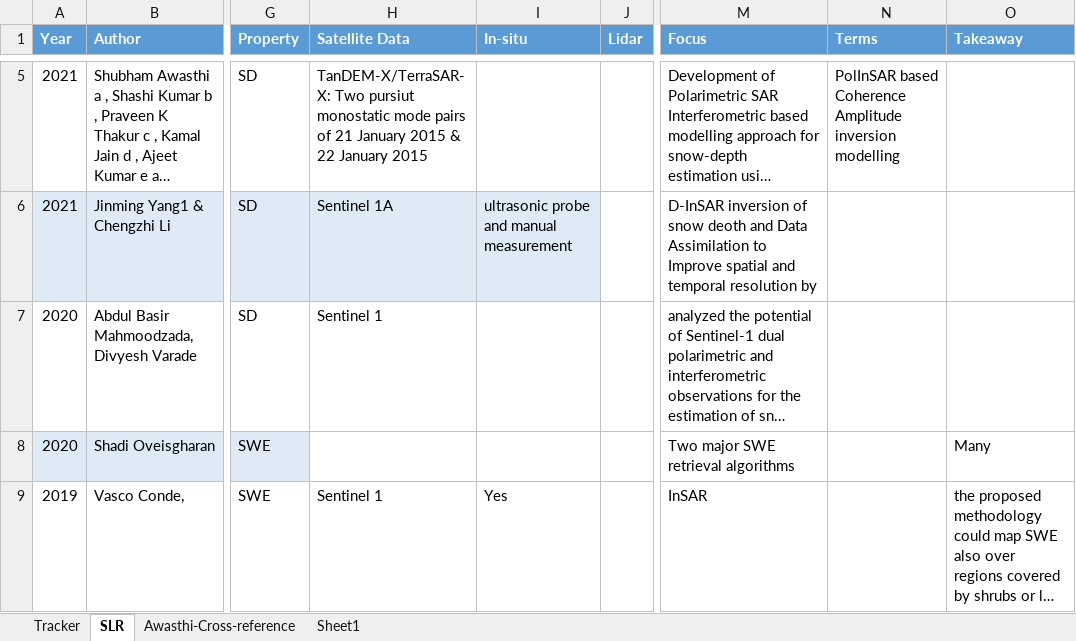
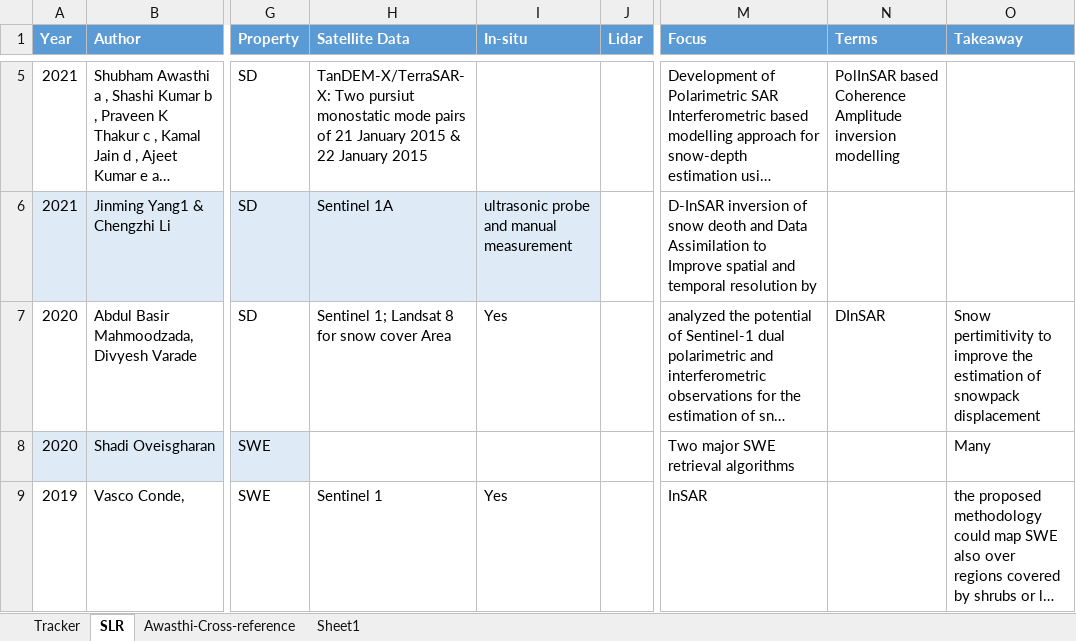
Before and after one commit to Surfix/DhP, an Excel workbook: Daily-Track.xlsx, sheet SLR, drawn as a sheet; only a part is shown, gaps mark what is left out; long unchanged cells end in …; values as stored, in another font and other column widths than the file's, no borders; the diff names each change by its address in the sheet, - before the commit and + after, or states it on an @@ line.

Commit message:
Research update

```diff
--- a/Daily-Track.xlsx (sheet SLR)
+++ b/Daily-Track.xlsx (sheet SLR)
-H7 (Satellite Data): Sentinel 1
+H7 (Satellite Data): Sentinel 1; Landsat 8 for snow cover Area
-I7 (In-situ): (empty)
+I7 (In-situ): Yes
-N7 (Terms): (empty)
+N7 (Terms): DInSAR
-O7 (Takeaway): (empty)
+O7 (Takeaway): Snow pertimitivity to improve the estimation of snowpack displacement
```
Also changed, not shown: sheet Tracker.
